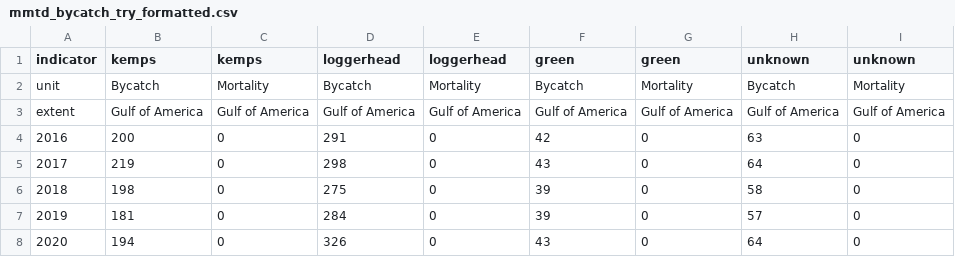
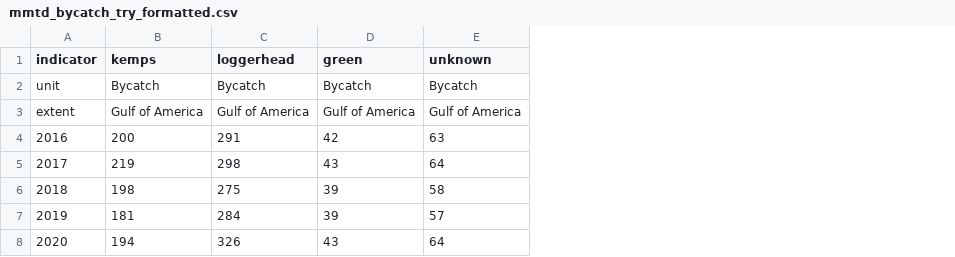
Before and after one commit to Gulf-IEA/Gulf-ESR, a CSV file: data/formatted/formatted_csvs/mmtd_bycatch_try_formatted.csv, drawn as a sheet; the diff names each change by its address in the sheet, - before the commit and + after, or states it on an @@ line.

```diff
--- a/data/formatted/formatted_csvs/mmtd_bycatch_try_formatted.csv
+++ b/data/formatted/formatted_csvs/mmtd_bycatch_try_formatted.csv
-column C (kemps), rows 2-8: Mortality | Gulf of America | 0 | 0 | 0 | 0 | 0
-column E (loggerhead), rows 2-8: Mortality | Gulf of America | 0 | 0 | 0 | 0 | 0
-column G (green), rows 2-8: Mortality | Gulf of America | 0 | 0 | 0 | 0 | 0
-column I (unknown), rows 2-8: Mortality | Gulf of America | 0 | 0 | 0 | 0 | 0
```
Also changed, not shown: data/formatted/formatted_csvs/mmtd_bycatch_otter_formatted.csv.
